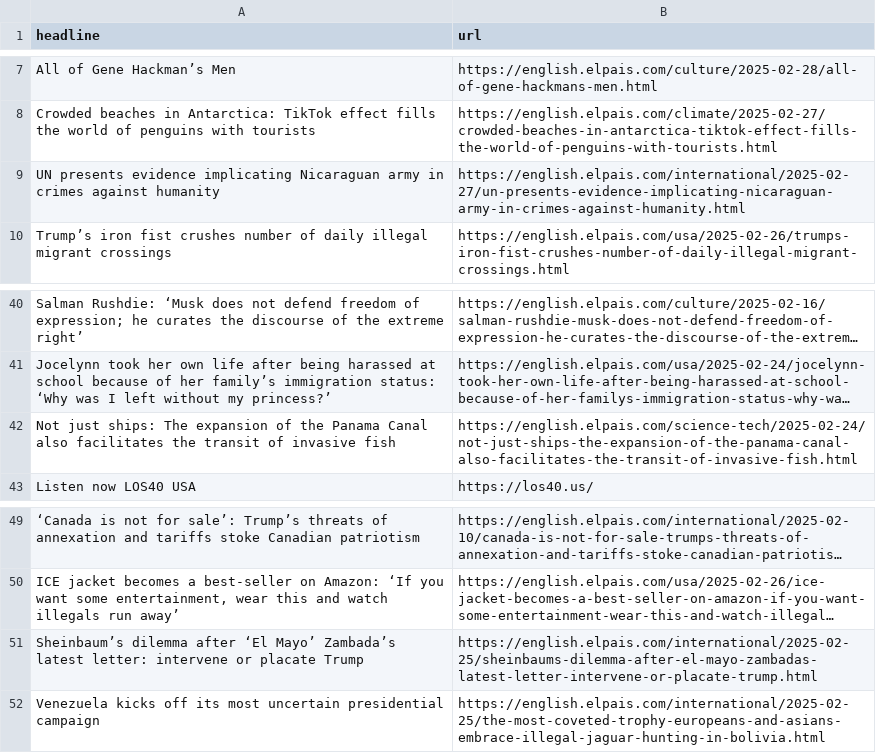
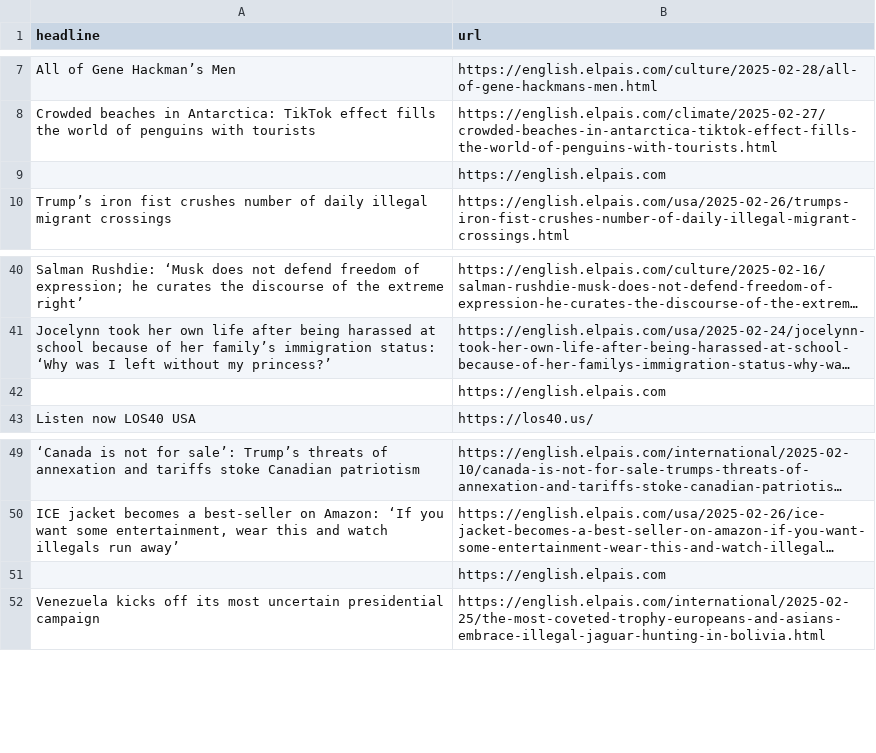
Before and after one commit to jsoma/el-pais-autoscraper, a CSV file: headlines.csv, drawn as a sheet; only a part is shown, gaps mark what is left out; long unchanged cells end in …; removed rows and columns are numbered as before the commit, all else as after; the diff names each change by its address in the sheet, - before the commit and + after, or states it on an @@ line.

```diff
--- a/headlines.csv
+++ b/headlines.csv
-row 9: UN presents evidence implicating Nicaraguan army in crimes against humanity | https://english.elpais.com/international/2025-02-27/un-presents-evidence-implicating-nicaraguan-army-in-crimes-against-humanity.html
+row 9:  | https://english.elpais.com
-row 42: Not just ships: The expansion of the Panama Canal also facilitates the transit of invasive fish | https://english.elpais.com/science-tech/2025-02-24/not-just-ships-the-expansion-of-the-panama-canal-also-facilitates-the-transit-of-invasive-fish.html
+row 42:  | https://english.elpais.com
-row 51: Sheinbaum’s dilemma after ‘El Mayo’ Zambada’s latest letter: intervene or placate Trump | https://english.elpais.com/international/2025-02-25/sheinbaums-dilemma-after-el-mayo-zambadas-latest-letter-intervene-or-placate-trump.html
+row 51:  | https://english.elpais.com
```
